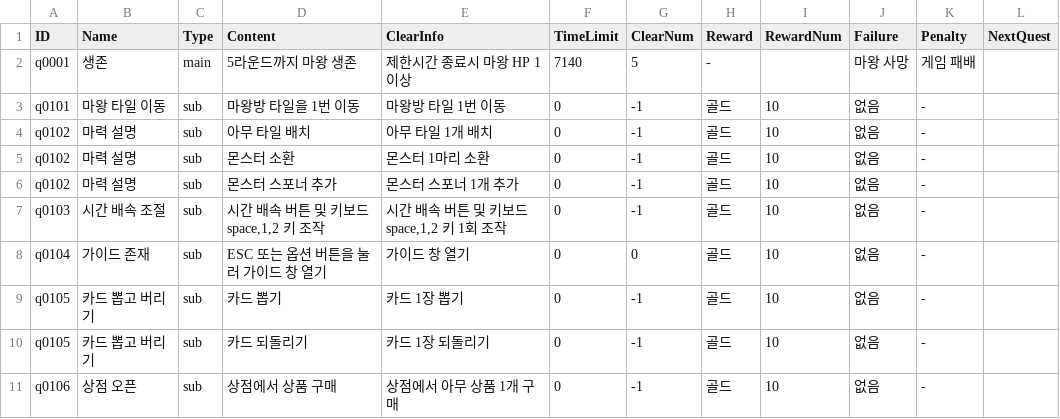
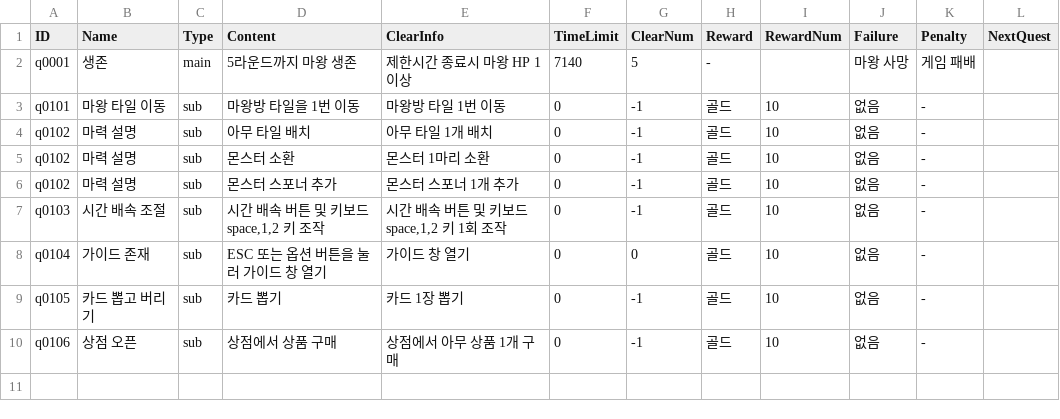
Before and after one commit to kio972/Project_DefenceMaking, a CSV file: Assets/Resources/Data/Stage0/Stage0_questTable.csv, drawn as a sheet.

```diff
--- a/Assets/Resources/Data/Stage0/Stage0_questTable.csv
+++ b/Assets/Resources/Data/Stage0/Stage0_questTable.csv
@@ -9,3 +9,2 @@ q0104,가이드 존재,sub,ESC 또는 옵션 버튼을 눌러 가이드 창 열
 q0105,카드 뽑고 버리기,sub,카드 뽑기,카드 1장 뽑기,0,-1,골드,10,없음,-,
-q0105,카드 뽑고 버리기,sub,카드 되돌리기,카드 1장 되돌리기,0,-1,골드,10,없음,-,
 q0106,상점 오픈,sub,상점에서 상품 구매,상점에서 아무 상품 1개 구매,0,-1,골드,10,없음,-,
```
Also changed, not shown: Assets/Resources/Data/Stage0/Stage0_questMessge.csv, Assets/Resources/Data/Stage1/Stage1_questMessage.csv, 21 other files.
